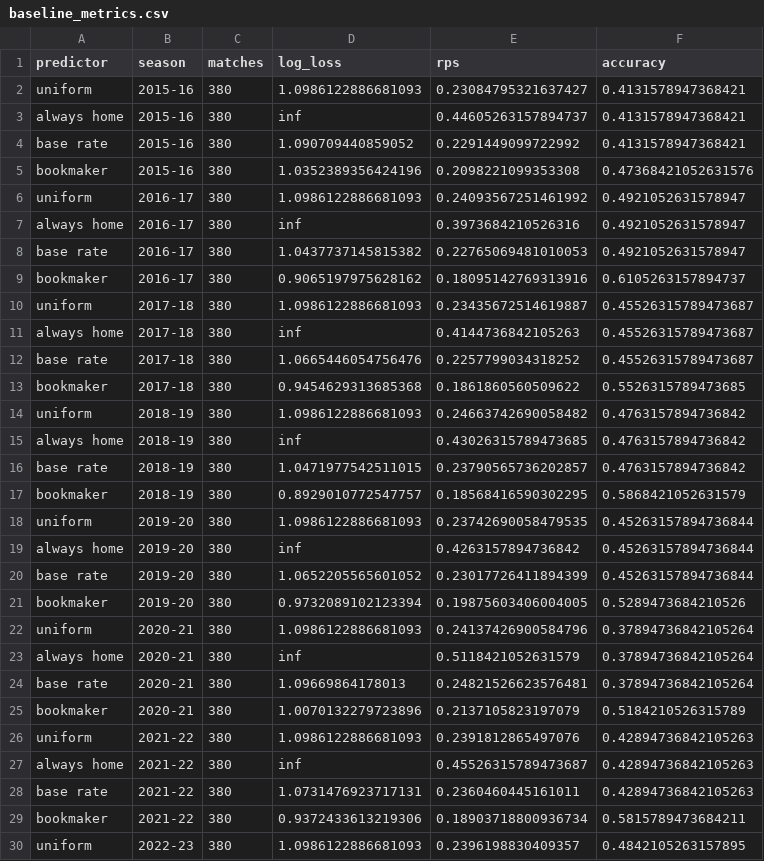
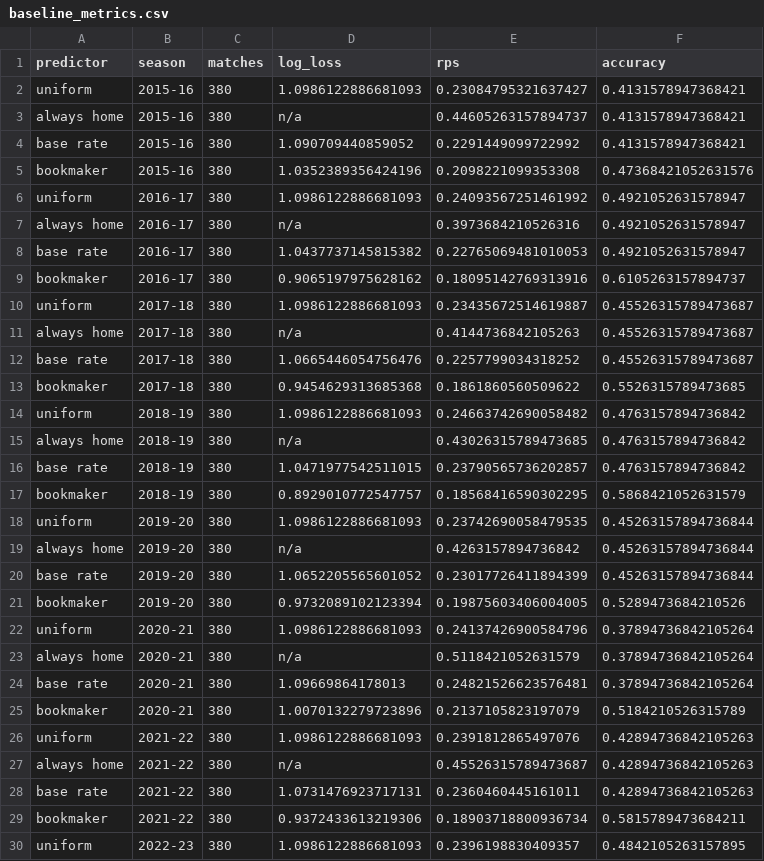
Before and after one commit to arawat837/epl-match-predictor, a CSV file: reports/baseline_metrics.csv, drawn as a sheet; only a part is shown; the diff covers the shown part only.

```diff
--- a/reports/baseline_metrics.csv
+++ b/reports/baseline_metrics.csv
@@ -2,3 +2,3 @@ predictor,season,matches,log_loss,rps,accuracy
 uniform,2015-16,380,1.0986122886681093,0.23084795321637427,0.4131578947368421
-always home,2015-16,380,inf,0.44605263157894737,0.4131578947368421
+always home,2015-16,380,n/a,0.44605263157894737,0.4131578947368421
 base rate,2015-16,380,1.090709440859052,0.2291449099722992,0.4131578947368421
@@ -6,3 +6,3 @@ bookmaker,2015-16,380,1.0352389356424196,0.2098221099353308,0.47368421052631576
 uniform,2016-17,380,1.0986122886681093,0.24093567251461992,0.4921052631578947
-always home,2016-17,380,inf,0.3973684210526316,0.4921052631578947
+always home,2016-17,380,n/a,0.3973684210526316,0.4921052631578947
 base rate,2016-17,380,1.0437737145815382,0.22765069481010053,0.4921052631578947
@@ -10,3 +10,3 @@ bookmaker,2016-17,380,0.9065197975628162,0.18095142769313916,0.6105263157894737
 uniform,2017-18,380,1.0986122886681093,0.23435672514619887,0.45526315789473687
-always home,2017-18,380,inf,0.4144736842105263,0.45526315789473687
+always home,2017-18,380,n/a,0.4144736842105263,0.45526315789473687
 base rate,2017-18,380,1.0665446054756476,0.2257799034318252,0.45526315789473687
@@ -14,3 +14,3 @@ bookmaker,2017-18,380,0.9454629313685368,0.1861860560509622,0.5526315789473685
 uniform,2018-19,380,1.0986122886681093,0.24663742690058482,0.4763157894736842
-always home,2018-19,380,inf,0.43026315789473685,0.4763157894736842
+always home,2018-19,380,n/a,0.43026315789473685,0.4763157894736842
 base rate,2018-19,380,1.0471977542511015,0.23790565736202857,0.4763157894736842
@@ -18,3 +18,3 @@ bookmaker,2018-19,380,0.8929010772547757,0.18568416590302295,0.5868421052631579
 uniform,2019-20,380,1.0986122886681093,0.23742690058479535,0.45263157894736844
-always home,2019-20,380,inf,0.4263157894736842,0.45263157894736844
+always home,2019-20,380,n/a,0.4263157894736842,0.45263157894736844
 base rate,2019-20,380,1.0652205565601052,0.23017726411894399,0.45263157894736844
@@ -22,3 +22,3 @@ bookmaker,2019-20,380,0.9732089102123394,0.19875603406004005,0.5289473684210526
 uniform,2020-21,380,1.0986122886681093,0.24137426900584796,0.37894736842105264
-always home,2020-21,380,inf,0.5118421052631579,0.37894736842105264
+always home,2020-21,380,n/a,0.5118421052631579,0.37894736842105264
 base rate,2020-21,380,1.09669864178013,0.24821526623576481,0.37894736842105264
@@ -26,3 +26,3 @@ bookmaker,2020-21,380,1.0070132279723896,0.2137105823197079,0.5184210526315789
 uniform,2021-22,380,1.0986122886681093,0.2391812865497076,0.42894736842105263
-always home,2021-22,380,inf,0.45526315789473687,0.42894736842105263
+always home,2021-22,380,n/a,0.45526315789473687,0.42894736842105263
 base rate,2021-22,380,1.0731476923717131,0.2360460445161011,0.42894736842105263
```
Also changed, not shown: 4 edited cells elsewhere in this file, 14 other files.
